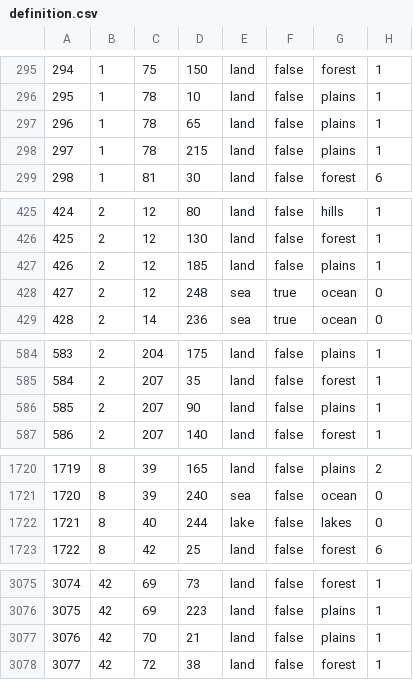
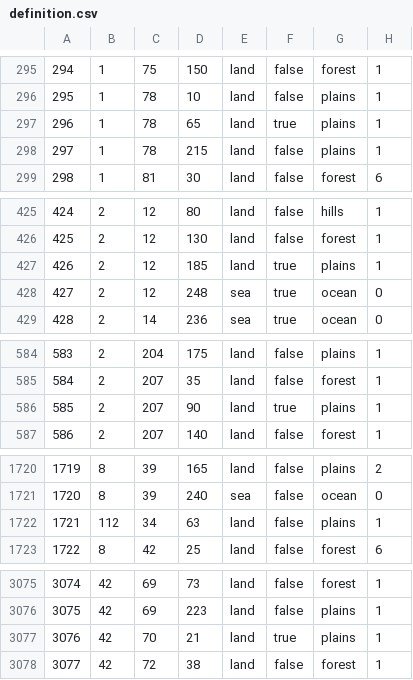
Before and after one commit to Neva45/Chinese, a CSV file: map/definition.csv, drawn as a sheet; only a part is shown, gaps mark what is left out; the diff covers the shown part only.

```diff
--- a/map/definition.csv
+++ b/map/definition.csv
@@ -296,3 +296,3 @@
 295;1;78;10;land;false;plains;1
-296;1;78;65;land;false;plains;1
+296;1;78;65;land;true;plains;1
 297;1;78;215;land;false;plains;1
@@ -426,3 +426,3 @@
 425;2;12;130;land;false;forest;1
-426;2;12;185;land;false;plains;1
+426;2;12;185;land;true;plains;1
 427;2;12;248;sea;true;ocean;0
@@ -585,3 +585,3 @@
 584;2;207;35;land;false;forest;1
-585;2;207;90;land;false;plains;1
+585;2;207;90;land;true;plains;1
 586;2;207;140;land;false;forest;1
@@ -1721,3 +1721,3 @@
 1720;8;39;240;sea;false;ocean;0
-1721;8;40;244;lake;false;lakes;0
+1721;112;34;63;land;false;plains;1
 1722;8;42;25;land;false;forest;6
@@ -3076,3 +3076,3 @@
 3075;42;69;223;land;false;plains;1
-3076;42;70;21;land;false;plains;1
+3076;42;70;21;land;true;plains;1
 3077;42;72;38;land;false;forest;1
```
Also changed, not shown: 6 edited cells elsewhere in this file, 9 other files.
